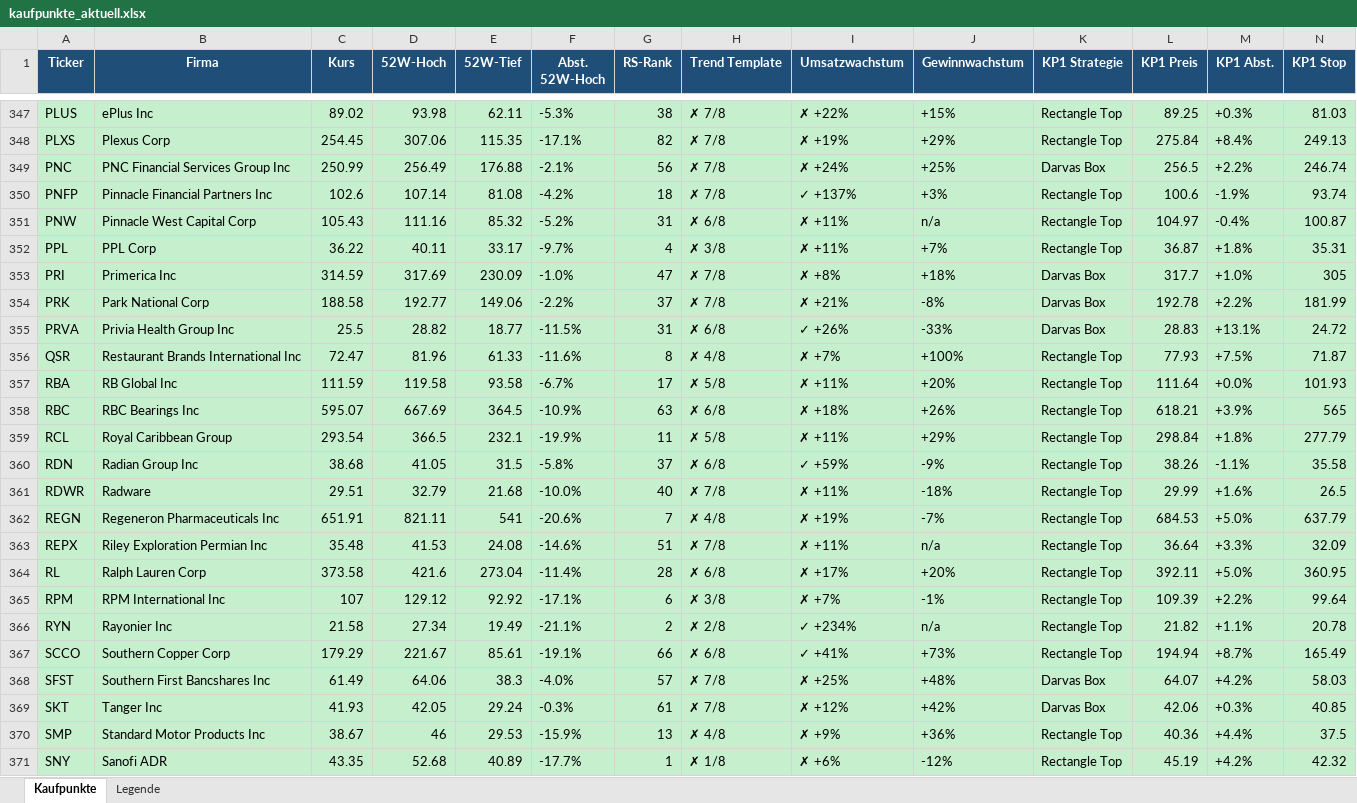
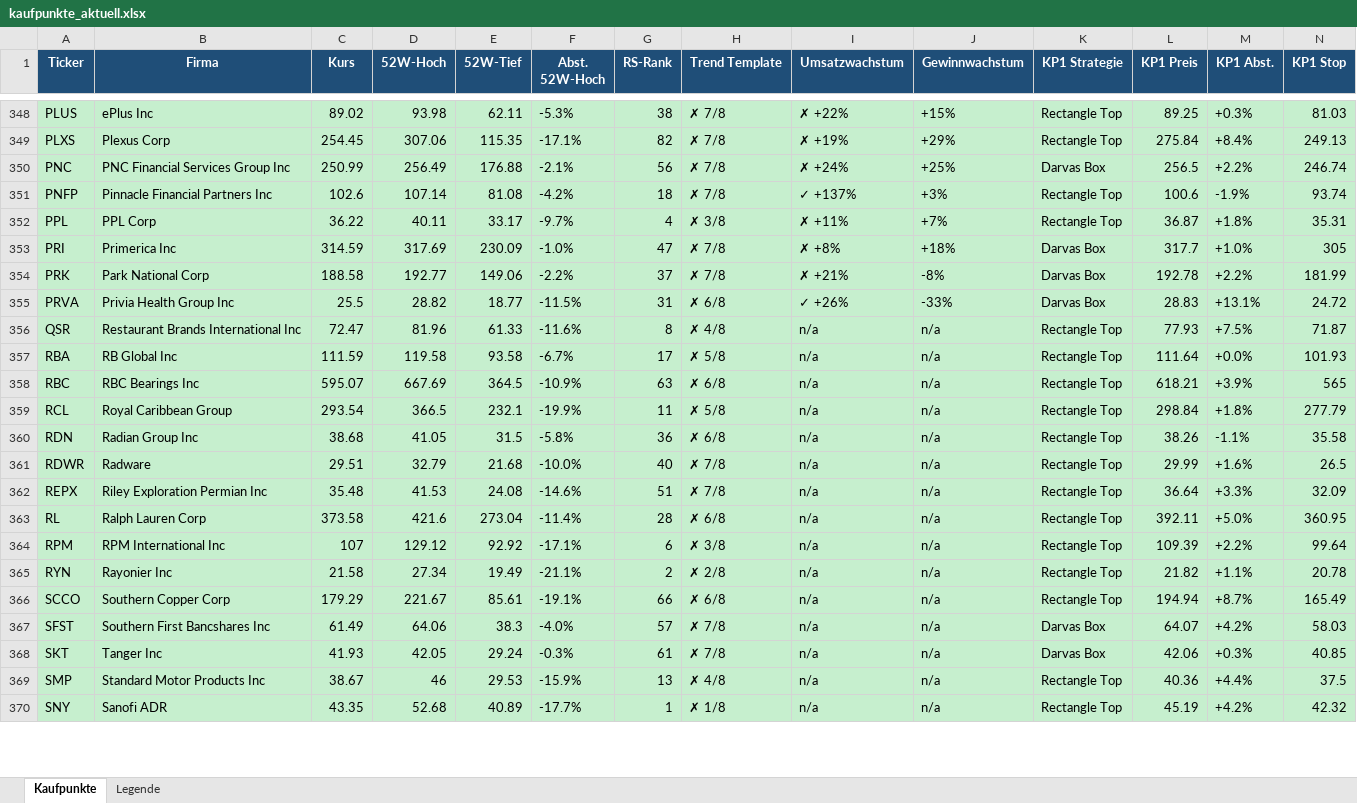
Before and after one commit to mat-schmuck/heliot, an Excel workbook: kaufpunkte_aktuell.xlsx, sheet Kaufpunkte, drawn as a sheet; only a part is shown, gaps mark what is left out; values as stored, in another font and other column widths than the file's, no borders; removed rows and columns are numbered as before the commit, all else as after; rows hold the shown columns only; the diff covers the shown part only; the diff names each change by its address in the sheet, - before the commit and + after, or states it on an @@ line.

```diff
--- a/kaufpunkte_aktuell.xlsx (sheet Kaufpunkte)
+++ b/kaufpunkte_aktuell.xlsx (sheet Kaufpunkte)
-row 351: PNW | Pinnacle West Capital Corp | 105.43 | 111.16 | 85.32 | -5.2% | 31 | ✗ 6/8 | ✗ +11% | n/a | Rectangle Top | 104.97 | -0.4% | 100.87
-I356 (Umsatzwachstum): ✗ +7%
+I356 (Umsatzwachstum): n/a
-J356 (Gewinnwachstum): +100%
+J356 (Gewinnwachstum): n/a
-I357 (Umsatzwachstum): ✗ +11%
+I357 (Umsatzwachstum): n/a
-J357 (Gewinnwachstum): +20%
+J357 (Gewinnwachstum): n/a
-I358 (Umsatzwachstum): ✗ +18%
+I358 (Umsatzwachstum): n/a
-J358 (Gewinnwachstum): +26%
+J358 (Gewinnwachstum): n/a
-I359 (Umsatzwachstum): ✗ +11%
+I359 (Umsatzwachstum): n/a
-J359 (Gewinnwachstum): +29%
+J359 (Gewinnwachstum): n/a
-G360 (RS-Rank): 37
+G360 (RS-Rank): 36
-I360 (Umsatzwachstum): ✓ +59%
+I360 (Umsatzwachstum): n/a
-J360 (Gewinnwachstum): -9%
+J360 (Gewinnwachstum): n/a
-I361 (Umsatzwachstum): ✗ +11%
+I361 (Umsatzwachstum): n/a
-J361 (Gewinnwachstum): -18%
+J361 (Gewinnwachstum): n/a
-row 362: REGN | Regeneron Pharmaceuticals Inc | 651.91 | 821.11 | 541 | -20.6% | 7 | ✗ 4/8 | ✗ +19% | -7% | Rectangle Top | 684.53 | +5.0% | 637.79
-I362 (Umsatzwachstum): ✗ +11%
+I362 (Umsatzwachstum): n/a
-I363 (Umsatzwachstum): ✗ +17%
+I363 (Umsatzwachstum): n/a
-J363 (Gewinnwachstum): +20%
+J363 (Gewinnwachstum): n/a
-I364 (Umsatzwachstum): ✗ +7%
+I364 (Umsatzwachstum): n/a
-J364 (Gewinnwachstum): -1%
+J364 (Gewinnwachstum): n/a
-I365 (Umsatzwachstum): ✓ +234%
+I365 (Umsatzwachstum): n/a
-I366 (Umsatzwachstum): ✓ +41%
+I366 (Umsatzwachstum): n/a
-J366 (Gewinnwachstum): +73%
+J366 (Gewinnwachstum): n/a
-I367 (Umsatzwachstum): ✗ +25%
+I367 (Umsatzwachstum): n/a
-J367 (Gewinnwachstum): +48%
+J367 (Gewinnwachstum): n/a
-I368 (Umsatzwachstum): ✗ +12%
+I368 (Umsatzwachstum): n/a
-J368 (Gewinnwachstum): +42%
+J368 (Gewinnwachstum): n/a
-I369 (Umsatzwachstum): ✗ +9%
+I369 (Umsatzwachstum): n/a
-J369 (Gewinnwachstum): +36%
+J369 (Gewinnwachstum): n/a
-I370 (Umsatzwachstum): ✗ +6%
+I370 (Umsatzwachstum): n/a
-J370 (Gewinnwachstum): -12%
+J370 (Gewinnwachstum): n/a
```
Also changed, not shown: 5 added rows, 3 removed rows and 342 edited cells elsewhere in this sheet.
